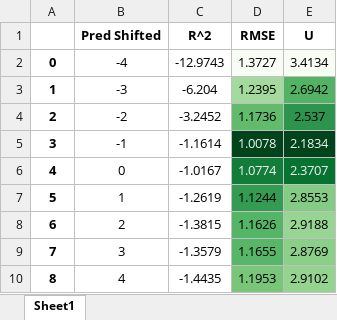
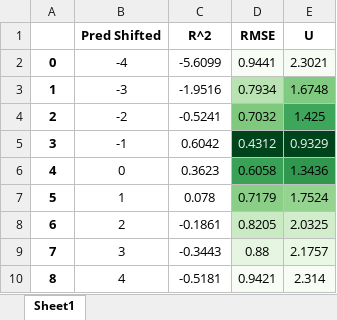
Before and after one commit to jirvingphd/dsc-5-capstone-project-online-ds-ft-021119, an Excel workbook: results/model2/model2_df_results.xlsx, sheet Sheet1, drawn as a sheet; values as stored, in another font and other column widths than the file's, no borders; the diff names each change by its address in the sheet, - before the commit and + after, or states it on an @@ line.

```diff
--- a/results/model2/model2_df_results.xlsx (sheet Sheet1)
+++ b/results/model2/model2_df_results.xlsx (sheet Sheet1)
-C2 (R^2): -12.9743
+C2 (R^2): -5.6099
-D2 (RMSE): 1.3727
+D2 (RMSE): 0.9441
-E2 (U): 3.4134
+E2 (U): 2.3021
-C3 (R^2): -6.204
+C3 (R^2): -1.9516
-D3 (RMSE): 1.2395
+D3 (RMSE): 0.7934
-E3 (U): 2.6942
+E3 (U): 1.6748
-E3 fill: #52B365
+E3 fill: #81CA81
-C4 (R^2): -3.2452
+C4 (R^2): -0.5241
-D4 (RMSE): 1.1736
+D4 (RMSE): 0.7032
-D4 fill: #62BB6D
+D4 fill: #7FC97F
-E4 (U): 2.537
+E4 (U): 1.425
-C5 (R^2): -1.1614
+C5 (R^2): 0.6042
-D5 (RMSE): 1.0078
+D5 (RMSE): 0.4312
-E5 (U): 2.1834
+E5 (U): 0.9329
-C6 (R^2): -1.0167
+C6 (R^2): 0.3623
-D6 (RMSE): 1.0774
+D6 (RMSE): 0.6058
-D6:E6 text colour: #F1F1F1
+D6:E6 text colour: black
-D6 fill: #127C39
+D6 fill: #39A257
-E6 (U): 2.3707
+E6 (U): 1.3436
-E6 fill: #077331
+E6 fill: #2F974E
-C7 (R^2): -1.2619
+C7 (R^2): 0.078
-D7 (RMSE): 1.1244
+D7 (RMSE): 0.7179
-D7 fill: #339C52
+D7 fill: #8ACE88
-E7 (U): 2.8553
+E7 (U): 1.7524
-C8 (R^2): -1.3815
+C8 (R^2): -0.1861
-D8 (RMSE): 1.1626
+D8 (RMSE): 0.8205
-D8 fill: #55B567
+D8 fill: #CAEAC3
-E8 (U): 2.9188
+E8 (U): 2.0325
-E8 fill: #98D594
+E8 fill: #D2EDCC
-C9 (R^2): -1.3579
+C9 (R^2): -0.3443
-D9 (RMSE): 1.1655
+D9 (RMSE): 0.88
-D9 fill: #58B668
+D9 fill: #E5F5E1
-E9 (U): 2.8769
+E9 (U): 2.1757
-E9 fill: #8BCF89
+E9 fill: #E9F7E5
-C10 (R^2): -1.4435
+C10 (R^2): -0.5181
-D10 (RMSE): 1.1953
+D10 (RMSE): 0.9421
-D10 fill: #79C67A
+D10 fill: #F7FCF5
-E10 (U): 2.9102
+E10 (U): 2.314
-E10 fill: #95D391
+E10 fill: #F7FCF5
```
Also changed, not shown: results/model1/model1_df_results.xlsx, results/model3/model3_df_results.xlsx, 53 other files.
